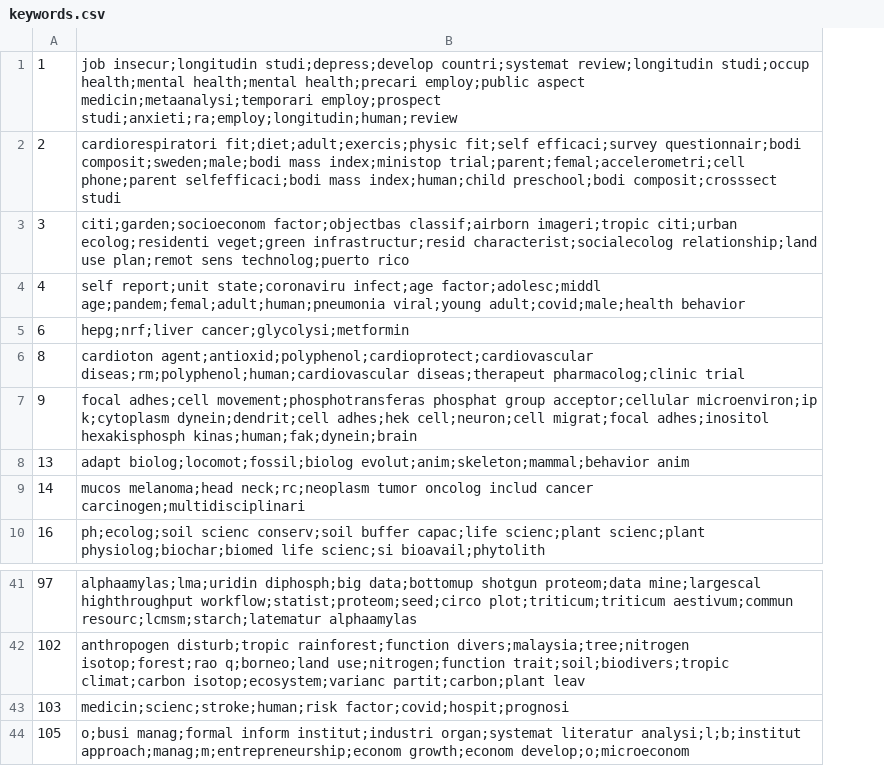
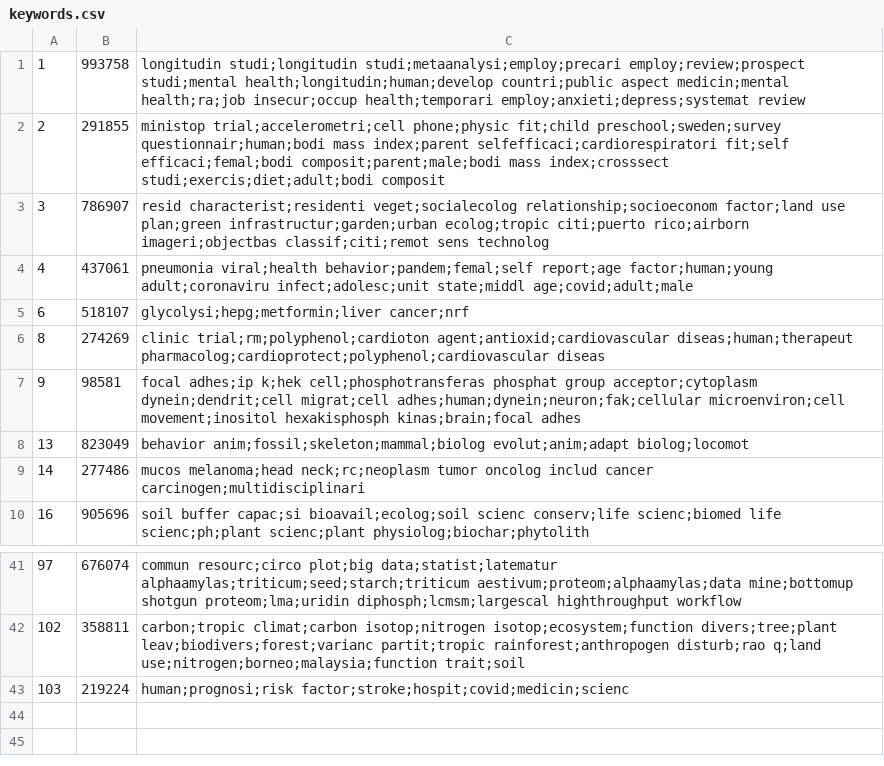
Before and after one commit to hassebp/02456_DL_SBERT, a CSV file: data/keywords.csv, drawn as a sheet; only a part is shown, gaps mark what is left out; removed rows and columns are numbered as before the commit, all else as after; the diff names each change by its address in the sheet, - before the commit and + after, or states it on an @@ line.

Commit message:
insertion of qid in queries and keywords

```diff
--- a/data/keywords.csv
+++ b/data/keywords.csv
-column B, rows 1-10: job insecur;longitudin studi;depress;develop countri;systemat review;longitudin studi;occup health;mental health;mental health;precari employ;public aspect medicin;metaanalysi;temporari employ;prospect studi;anxieti;ra;employ;longitudin;human;review | cardiorespiratori fit;diet;adult;exercis;physic fit;self efficaci;survey questionnair;bodi composit;sweden;male;bodi mass index;ministop trial;parent;femal;accelerometri;cell phone;parent selfefficaci;bodi mass index;human;child preschool;bodi composit;crosssect studi | citi;garden;socioeconom factor;objectbas classif;airborn imageri;tropic citi;urban ecolog;residenti veget;green infrastructur;resid characterist;socialecolog relationship;land use plan;remot sens technolog;puerto rico | self report;unit state;coronaviru infect;age factor;adolesc;middl age;pandem;femal;adult;human;pneumonia viral;young adult;covid;male;health behavior | hepg;nrf;liver cancer;glycolysi;metformin | cardioton agent;antioxid;polyphenol;cardioprotect;cardiovascular diseas;rm;polyphenol;human;cardiovascular diseas;therapeut pharmacolog;clinic trial | focal adhes;cell movement;phosphotransferas phosphat group acceptor;cellular microenviron;ip k;cytoplasm dynein;dendrit;cell adhes;hek cell;neuron;cell migrat;focal adhes;inositol hexakisphosph kinas;human;fak;dynein;brain | adapt biolog;locomot;fossil;biolog evolut;anim;skeleton;mammal;behavior anim | mucos melanoma;head neck;rc;neoplasm tumor oncolog includ cancer carcinogen;multidisciplinari | ph;ecolog;soil scienc conserv;soil buffer capac;life scienc;plant scienc;plant physiolog;biochar;biomed life scienc;si bioavail;phytolith; rows 41-43: alphaamylas;lma;uridin diphosph;big data;bottomup shotgun proteom;data mine;largescal highthroughput workflow;statist;proteom;seed;circo plot;triticum;triticum aestivum;commun resourc;lcmsm;starch;latematur alphaamylas | anthropogen disturb;tropic rainforest;function divers;malaysia;tree;nitrogen isotop;forest;rao q;borneo;land use;nitrogen;function trait;soil;biodivers;tropic climat;carbon isotop;ecosystem;varianc partit;carbon;plant leav | medicin;scienc;stroke;human;risk factor;covid;hospit;prognosi
+column B, rows 1-10: 993758 | 291855 | 786907 | 437061 | 518107 | 274269 | 98581 | 823049 | 277486 | 905696; rows 41-43: 676074 | 358811 | 219224
+column C, rows 1-10: longitudin studi;longitudin studi;metaanalysi;employ;precari employ;review;prospect studi;mental health;longitudin;human;develop countri;public aspect medicin;mental health;ra;job insecur;occup health;temporari employ;anxieti;depress;systemat review | ministop trial;accelerometri;cell phone;physic fit;child preschool;sweden;survey questionnair;human;bodi mass index;parent selfefficaci;cardiorespiratori fit;self efficaci;femal;bodi composit;parent;male;bodi mass index;crosssect studi;exercis;diet;adult;bodi composit | resid characterist;residenti veget;socialecolog relationship;socioeconom factor;land use plan;green infrastructur;garden;urban ecolog;tropic citi;puerto rico;airborn imageri;objectbas classif;citi;remot sens technolog | pneumonia viral;health behavior;pandem;femal;self report;age factor;human;young adult;coronaviru infect;adolesc;unit state;middl age;covid;adult;male | glycolysi;hepg;metformin;liver cancer;nrf | clinic trial;rm;polyphenol;cardioton agent;antioxid;cardiovascular diseas;human;therapeut pharmacolog;cardioprotect;polyphenol;cardiovascular diseas | focal adhes;ip k;hek cell;phosphotransferas phosphat group acceptor;cytoplasm dynein;dendrit;cell migrat;cell adhes;human;dynein;neuron;fak;cellular microenviron;cell movement;inositol hexakisphosph kinas;brain;focal adhes | behavior anim;fossil;skeleton;mammal;biolog evolut;anim;adapt biolog;locomot | mucos melanoma;head neck;rc;neoplasm tumor oncolog includ cancer carcinogen;multidisciplinari | soil buffer capac;si bioavail;ecolog;soil scienc conserv;life scienc;biomed life scienc;ph;plant scienc;plant physiolog;biochar;phytolith; rows 41-43: commun resourc;circo plot;big data;statist;latematur alphaamylas;triticum;seed;starch;triticum aestivum;proteom;alphaamylas;data mine;bottomup shotgun proteom;lma;uridin diphosph;lcmsm;largescal highthroughput workflow | carbon;tropic climat;carbon isotop;nitrogen isotop;ecosystem;function divers;tree;plant leav;biodivers;forest;varianc partit;tropic rainforest;anthropogen disturb;rao q;land use;nitrogen;borneo;malaysia;function trait;soil | human;prognosi;risk factor;stroke;hospit;covid;medicin;scienc
-row 44: 105 | o;busi manag;formal inform institut;industri organ;systemat literatur analysi;l;b;institut approach;manag;m;entrepreneurship;econom growth;econom develop;o;microeconom
```
Also changed, not shown: data/corpus.csv, data/train/train_corpus.csv, 10 other files.
